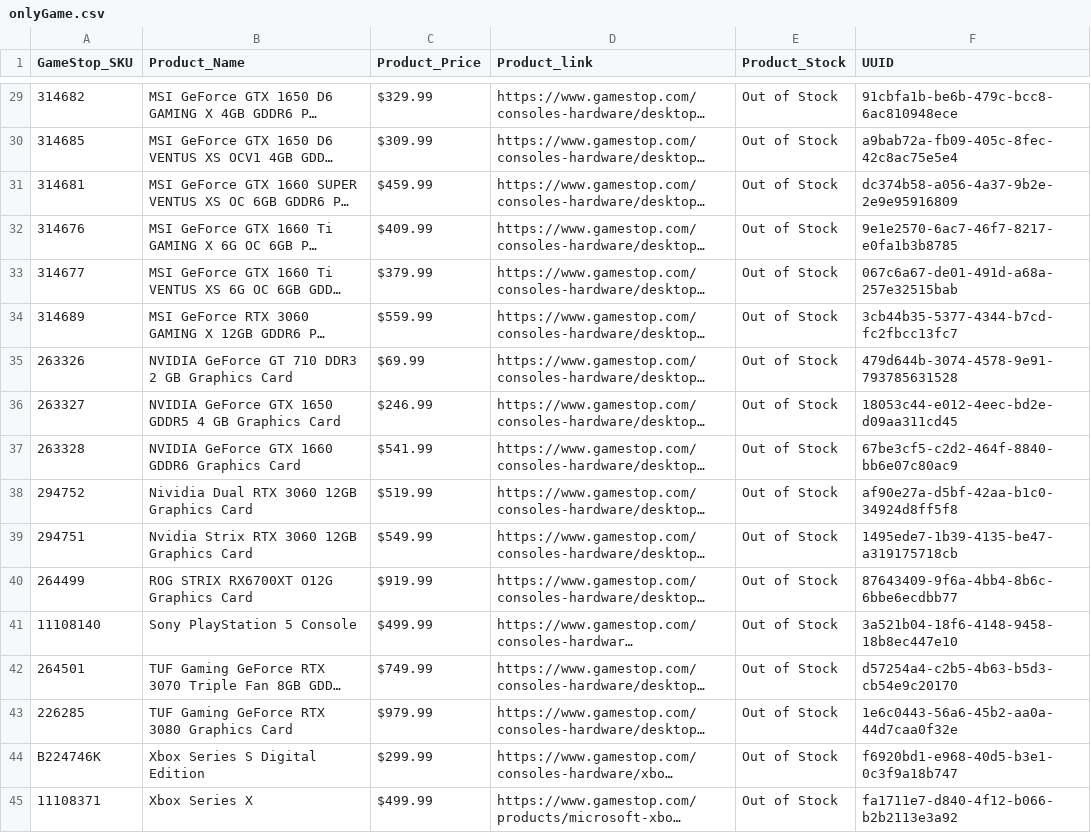
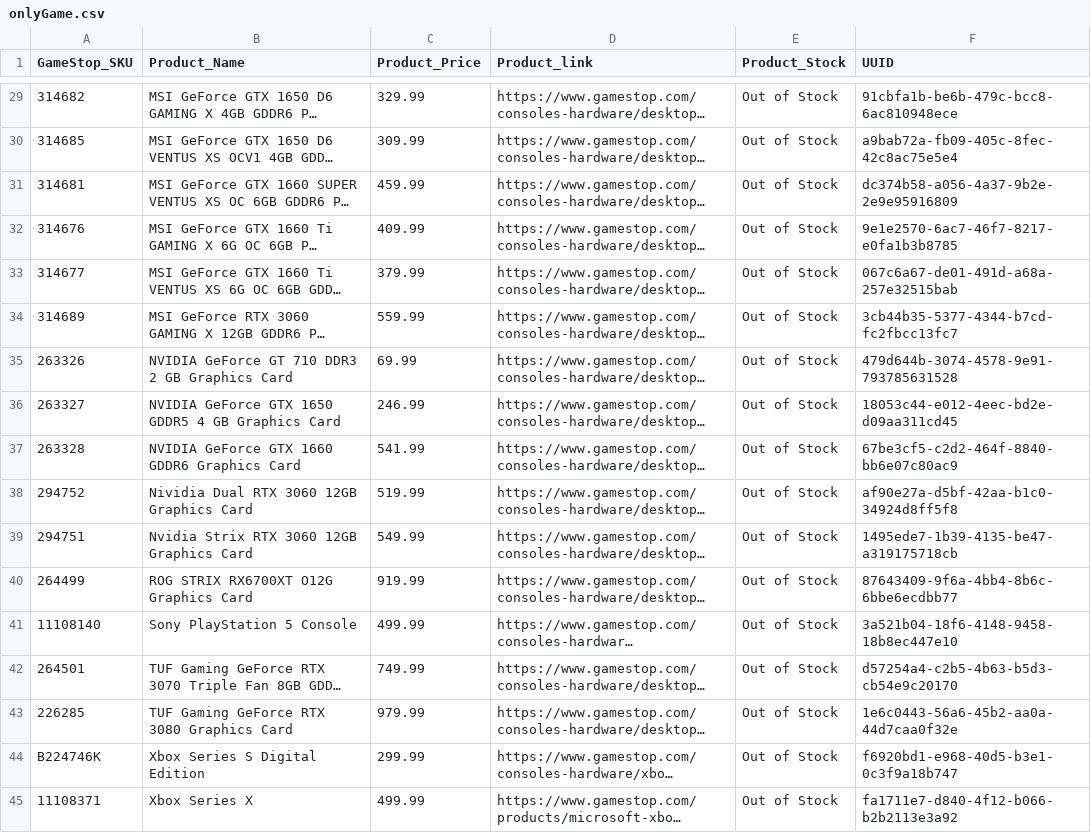
Before and after one commit to offetam/restock_checker, a CSV file: StoreBreak/onlyGame.csv, drawn as a sheet; only a part is shown, gaps mark what is left out; long unchanged cells end in …; the diff covers the shown part only; the diff names each change by its address in the sheet, - before the commit and + after, or states it on an @@ line.

```diff
--- a/StoreBreak/onlyGame.csv
+++ b/StoreBreak/onlyGame.csv
-C29 (Product_Price): $329.99
+C29 (Product_Price): 329.99
-C30 (Product_Price): $309.99
+C30 (Product_Price): 309.99
-C31 (Product_Price): $459.99
+C31 (Product_Price): 459.99
-C32 (Product_Price): $409.99
+C32 (Product_Price): 409.99
-C33 (Product_Price): $379.99
+C33 (Product_Price): 379.99
-C34 (Product_Price): $559.99
+C34 (Product_Price): 559.99
-C35 (Product_Price): $69.99
+C35 (Product_Price): 69.99
-C36 (Product_Price): $246.99
+C36 (Product_Price): 246.99
-C37 (Product_Price): $541.99
+C37 (Product_Price): 541.99
-C38 (Product_Price): $519.99
+C38 (Product_Price): 519.99
-C39 (Product_Price): $549.99
+C39 (Product_Price): 549.99
-C40 (Product_Price): $919.99
+C40 (Product_Price): 919.99
-C41 (Product_Price): $499.99
+C41 (Product_Price): 499.99
-C42 (Product_Price): $749.99
+C42 (Product_Price): 749.99
-C43 (Product_Price): $979.99
+C43 (Product_Price): 979.99
-C44 (Product_Price): $299.99
+C44 (Product_Price): 299.99
-C45 (Product_Price): $499.99
+C45 (Product_Price): 499.99
```
Also changed, not shown: 27 edited cells elsewhere in this file, StoreBreak/onlyBH.csv.
